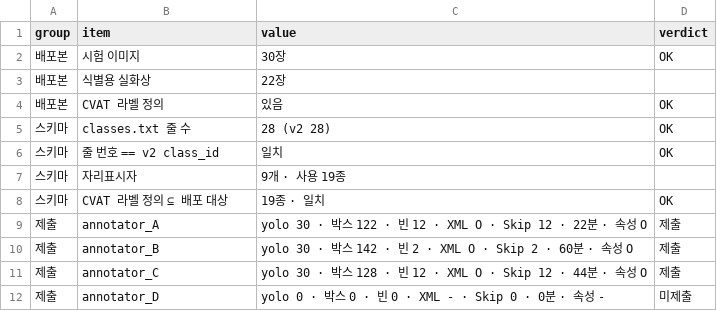
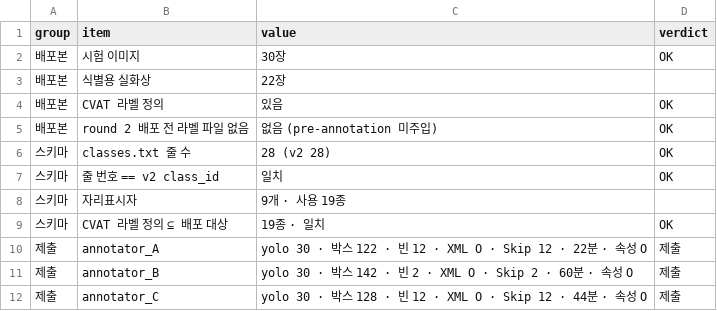
Before and after one commit to juhyeong929/Thermal-Switchgear-Detection, a CSV file: 4-라벨링/reports/status/trial_status.csv, drawn as a sheet; only a part is shown; the shorter side is filled out with more unchanged rows; the diff names each change by its address in the sheet, - before the commit and + after, or states it on an @@ line.

```diff
--- a/4-라벨링/reports/status/trial_status.csv
+++ b/4-라벨링/reports/status/trial_status.csv
+row 5: 배포본 | round 2 배포 전 라벨 파일 없음 | 없음 (pre-annotation 미주입) | OK
```
Also changed, not shown: 4-라벨링/data/labeling/draft/trial/trial_versions.csv, 4-라벨링/reports/labeling/generated/deploy_manifest_round2.csv, 3 other files.
